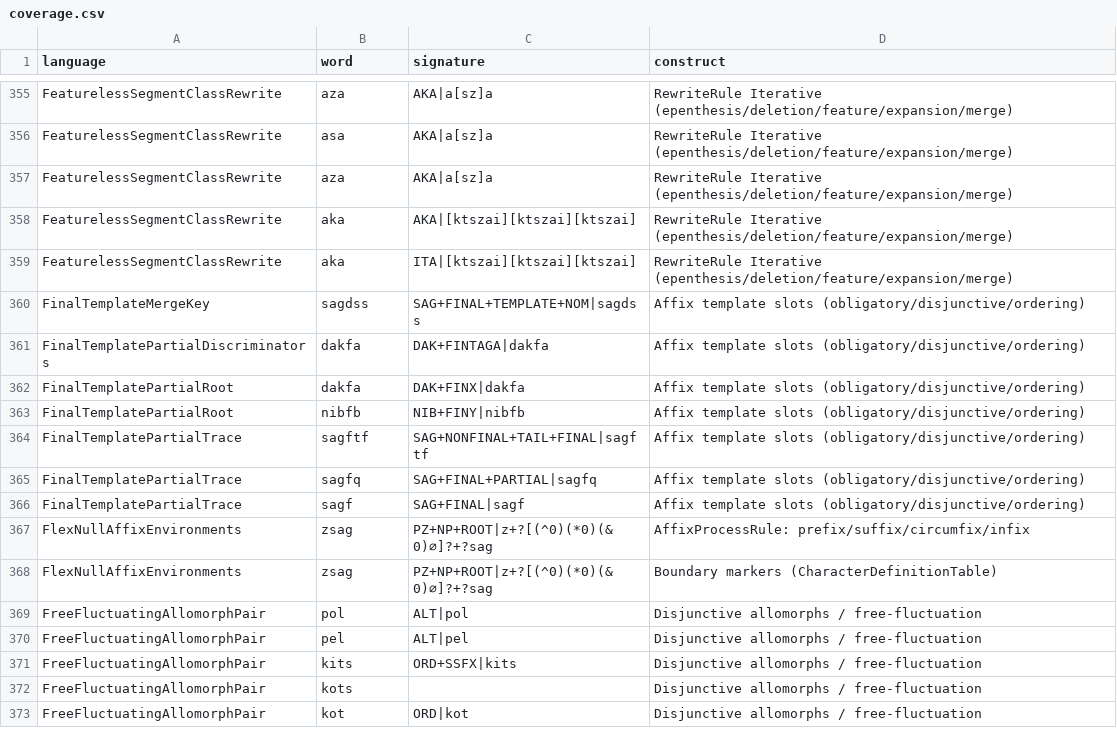
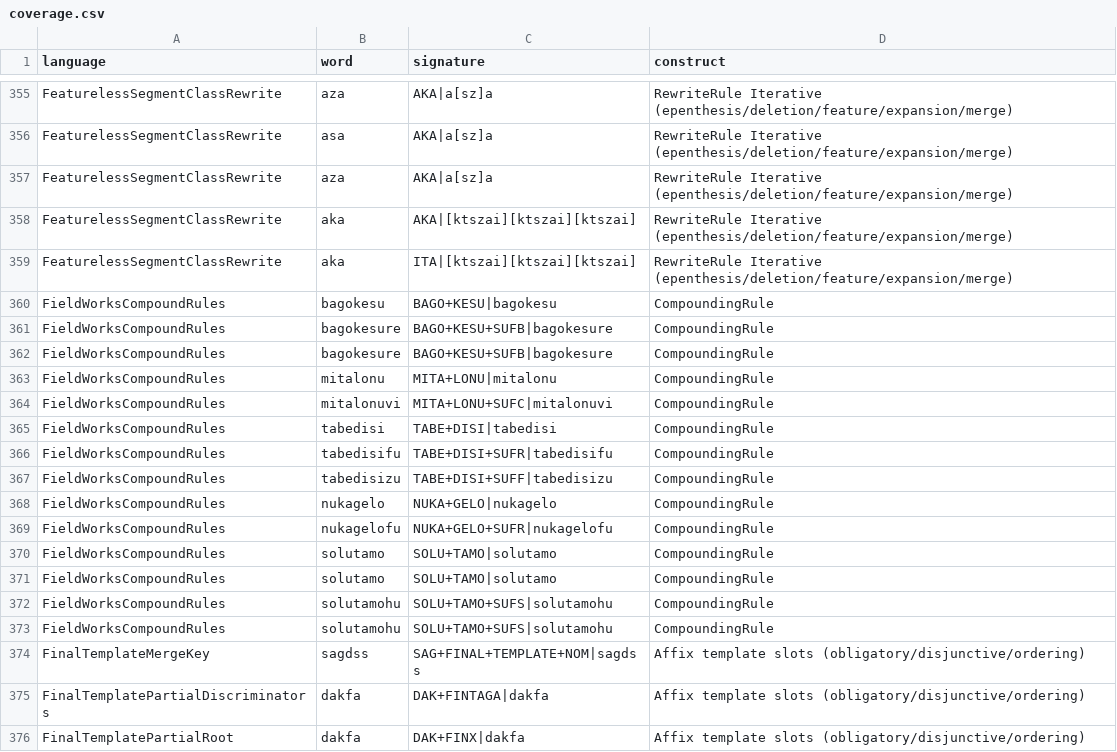
Before and after one commit to sillsdev/fieldworks-parser-conformance, a CSV file: coverage.csv, drawn as a sheet; only a part is shown, gaps mark what is left out; the shorter side is filled out with more unchanged rows; the diff names each change by its address in the sheet, - before the commit and + after, or states it on an @@ line.

```diff
--- a/coverage.csv
+++ b/coverage.csv
+row 360: FieldWorksCompoundRules | bagokesu | BAGO+KESU|bagokesu | CompoundingRule
+row 361: FieldWorksCompoundRules | bagokesure | BAGO+KESU+SUFB|bagokesure | CompoundingRule
+row 362: FieldWorksCompoundRules | bagokesure | BAGO+KESU+SUFB|bagokesure | CompoundingRule
+row 363: FieldWorksCompoundRules | mitalonu | MITA+LONU|mitalonu | CompoundingRule
+row 364: FieldWorksCompoundRules | mitalonuvi | MITA+LONU+SUFC|mitalonuvi | CompoundingRule
+row 365: FieldWorksCompoundRules | tabedisi | TABE+DISI|tabedisi | CompoundingRule
+row 366: FieldWorksCompoundRules | tabedisifu | TABE+DISI+SUFR|tabedisifu | CompoundingRule
+row 367: FieldWorksCompoundRules | tabedisizu | TABE+DISI+SUFF|tabedisizu | CompoundingRule
+row 368: FieldWorksCompoundRules | nukagelo | NUKA+GELO|nukagelo | CompoundingRule
+row 369: FieldWorksCompoundRules | nukagelofu | NUKA+GELO+SUFR|nukagelofu | CompoundingRule
+row 370: FieldWorksCompoundRules | solutamo | SOLU+TAMO|solutamo | CompoundingRule
+row 371: FieldWorksCompoundRules | solutamo | SOLU+TAMO|solutamo | CompoundingRule
+row 372: FieldWorksCompoundRules | solutamohu | SOLU+TAMO+SUFS|solutamohu | CompoundingRule
+row 373: FieldWorksCompoundRules | solutamohu | SOLU+TAMO+SUFS|solutamohu | CompoundingRule
```
Also changed, not shown: dead-rules-allowed.tsv, rules.csv, 6 other files.
